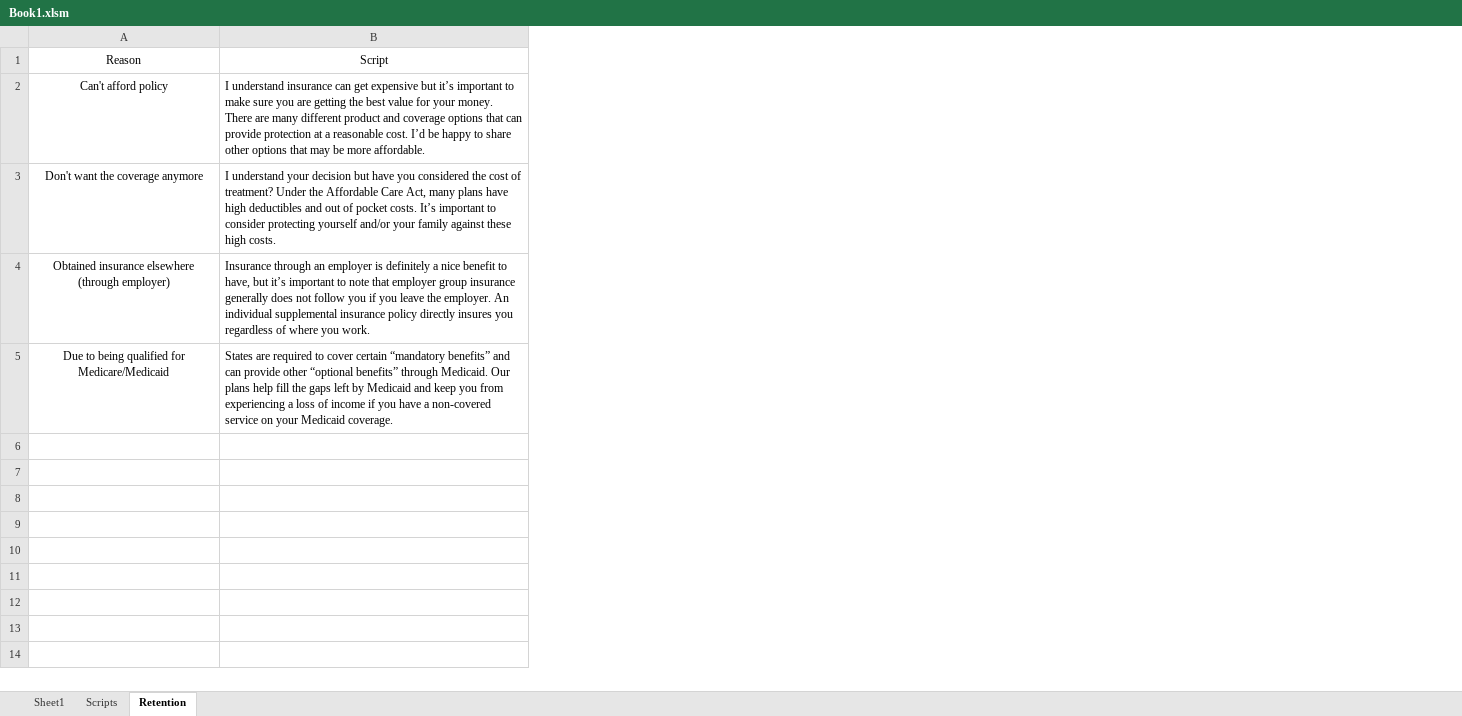
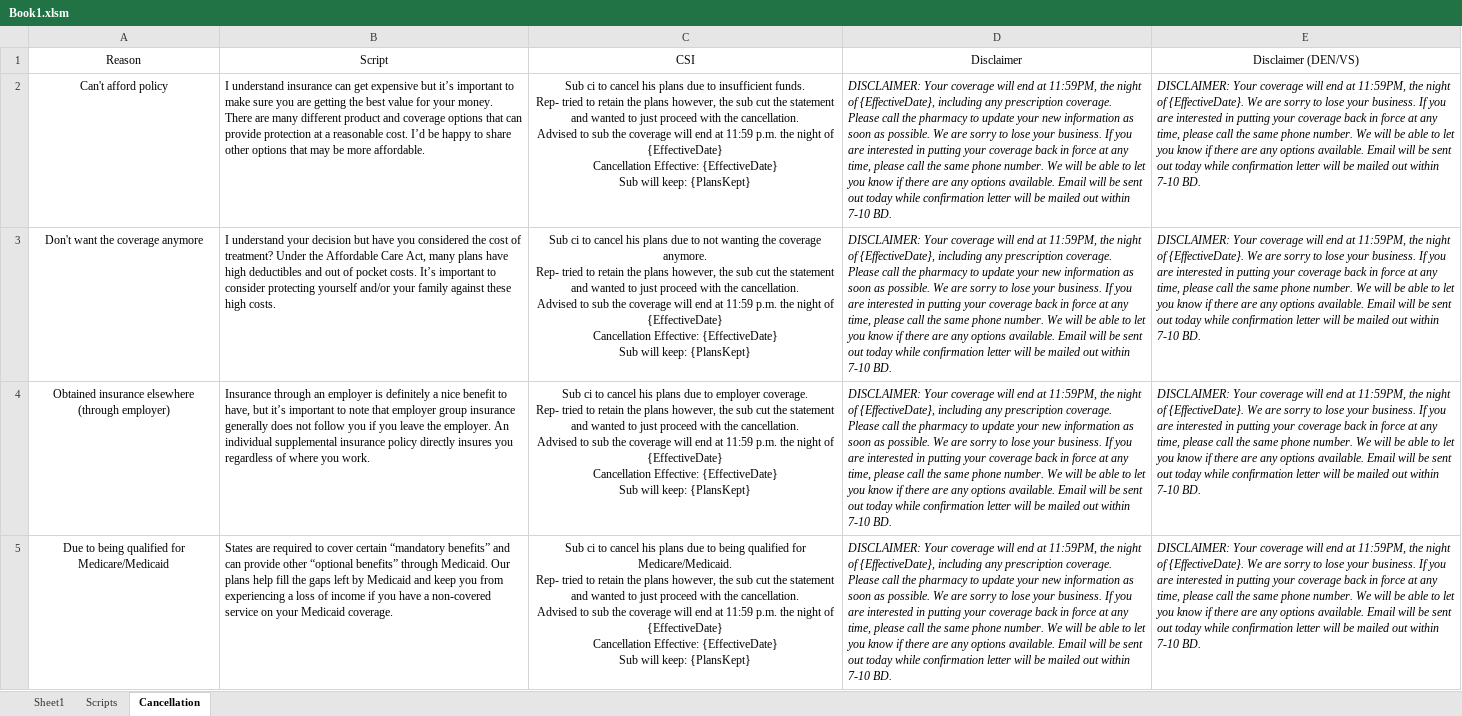
Before and after one commit to alvin-franzk/csi-thingymajig, an Excel workbook: Book1.xlsm, sheet Cancellation, drawn as a sheet; values as stored, in another font and other column widths than the file's, no borders; ↵ is a line break in a cell; the diff names each change by its address in the sheet, - before the commit and + after, or states it on an @@ line.

Commit message:
added updated code to vba
added cancellation form

```diff
--- a/Book1.xlsm (sheet Cancellation)
+++ b/Book1.xlsm (sheet Cancellation)
-sheet tab: Retention
+sheet tab: Cancellation
+column C (CSI), rows 2-5: Sub ci to cancel his plans due to insufficient funds. ↵ Rep- tried to retain the plans however, the sub cut the statement and wanted to just proceed with the cancellation. ↵ Advised to sub the coverage will end at 11:59 p.m. the night of {EffectiveDate} ↵ Cancellation Effective: {EffectiveDate} ↵ Sub will keep: {PlansKept} | Sub ci to cancel his plans due to not wanting the coverage anymore. ↵ Rep- tried to retain the plans however, the sub cut the statement and wanted to just proceed with the cancellation. ↵ Advised to sub the coverage will end at 11:59 p.m. the night of {EffectiveDate} ↵ Cancellation Effective: {EffectiveDate} ↵ Sub will keep: {PlansKept} | Sub ci to cancel his plans due to employer coverage. ↵ Rep- tried to retain the plans however, the sub cut the statement and wanted to just proceed with the cancellation. ↵ Advised to sub the coverage will end at 11:59 p.m. the night of {EffectiveDate} ↵ Cancellation Effective: {EffectiveDate} ↵ Sub will keep: {PlansKept} | Sub ci to cancel his plans due to being qualified for Medicare/Medicaid. ↵ Rep- tried to retain the plans however, the sub cut the statement and wanted to just proceed with the cancellation. ↵ Advised to sub the coverage will end at 11:59 p.m. the night of {EffectiveDate} ↵ Cancellation Effective: {EffectiveDate} ↵ Sub will keep: {PlansKept}
+column D (Disclaimer), rows 2-5: all DISCLAIMER: Your coverage will end at 11:59PM, the night of {EffectiveDate}, including any prescription coverage. Please call the pharmacy to update your new information as soon as possible. We are sorry to lose your business. If you are interested in putting your coverage back in force at any time, please call the same phone number. We will be able to let you know if there are any options available. Email will be sent out today while confirmation letter will be mailed out within 7-10 BD.
+column E (Disclaimer (DEN/VS)), rows 2-5: all DISCLAIMER: Your coverage will end at 11:59PM, the night of {EffectiveDate}. We are sorry to lose your business. If you are interested in putting your coverage back in force at any time, please call the same phone number. We will be able to let you know if there are any options available. Email will be sent out today while confirmation letter will be mailed out within 7-10 BD.
```
